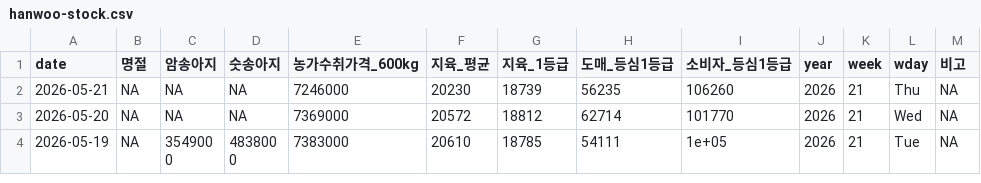
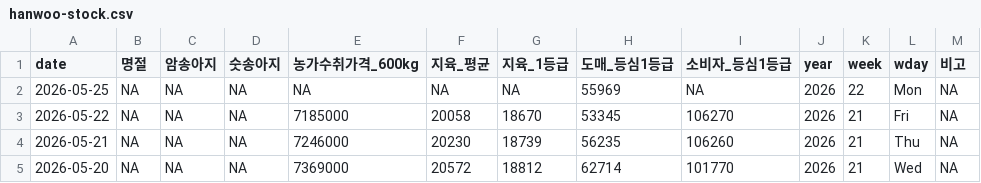
Before and after one commit to YoungjunNa/ekape-parsing, a CSV file: data_hanwoo_stock/hanwoo-stock.csv, drawn as a sheet; only a part is shown; the shorter side is filled out with more unchanged rows; the diff names each change by its address in the sheet, - before the commit and + after, or states it on an @@ line.

```diff
--- a/data_hanwoo_stock/hanwoo-stock.csv
+++ b/data_hanwoo_stock/hanwoo-stock.csv
+row 2: 2026-05-25 | NA | NA | NA | NA | NA | NA | 55969 | NA | 2026 | 22 | Mon | NA
+row 3: 2026-05-22 | NA | NA | NA | 7185000 | 20058 | 18670 | 53345 | 106270 | 2026 | 21 | Fri | NA
```
Also changed, not shown: data_hanwoo_stock/hanwoo-forecast.csv, 2 other files.
